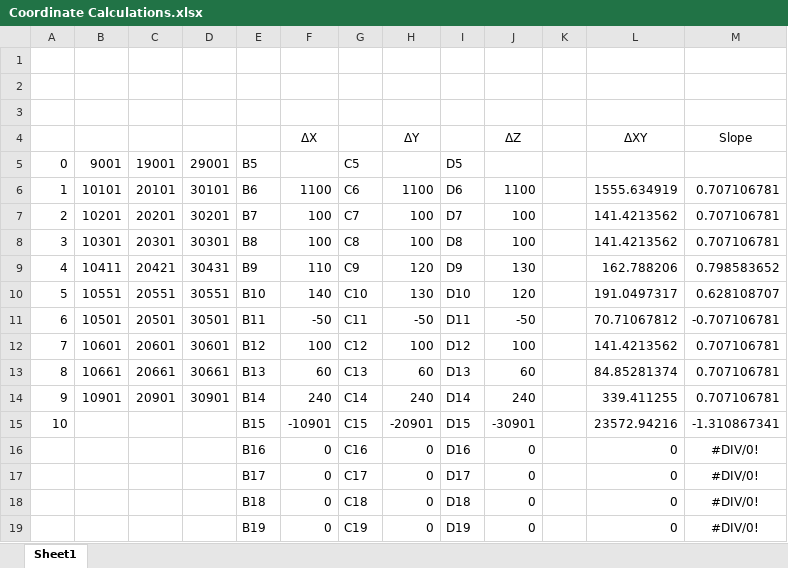
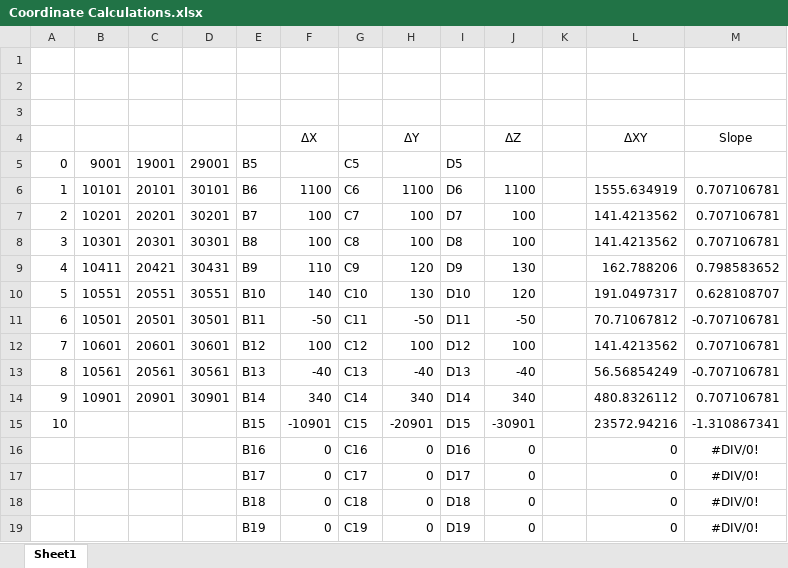
Before and after one commit to morbius1st/WpfApp1-ListControlTest, an Excel workbook: WpfApp1-ListControlTest/Coordinate Calculations.xlsx, sheet Sheet1, drawn as a sheet; values as stored, in another font and other column widths than the file's, no borders; the diff names each change by its address in the sheet, - before the commit and + after, or states it on an @@ line.

```diff
--- a/WpfApp1-ListControlTest/Coordinate Calculations.xlsx (sheet Sheet1)
+++ b/WpfApp1-ListControlTest/Coordinate Calculations.xlsx (sheet Sheet1)
-B13: 10661
+B13: 10561
-C13: 20661
+C13: 20561
-D13: 30661
+D13: 30561
-F13: 60
+F13: -40
-H13: 60
+H13: -40
-J13: 60
+J13: -40
-L13: 84.85281374
+L13: 56.56854249
-M13: 0.707106781
+M13: -0.707106781
-F14: 240
+F14: 340
-H14: 240
+H14: 340
-J14: 240
+J14: 340
-L14: 339.411255
+L14: 480.8326112
```
Also changed, not shown: 5 other files.
